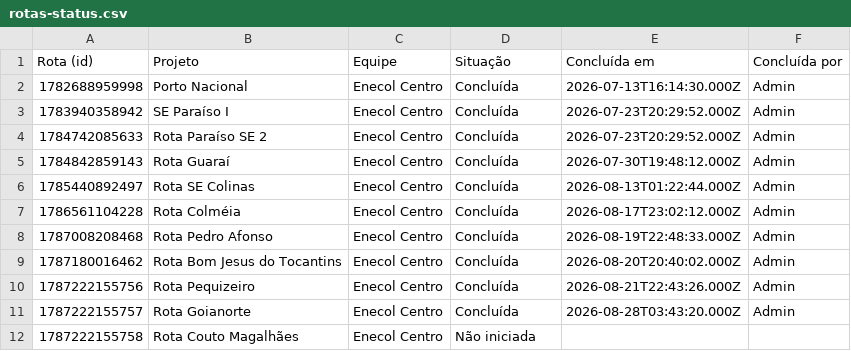
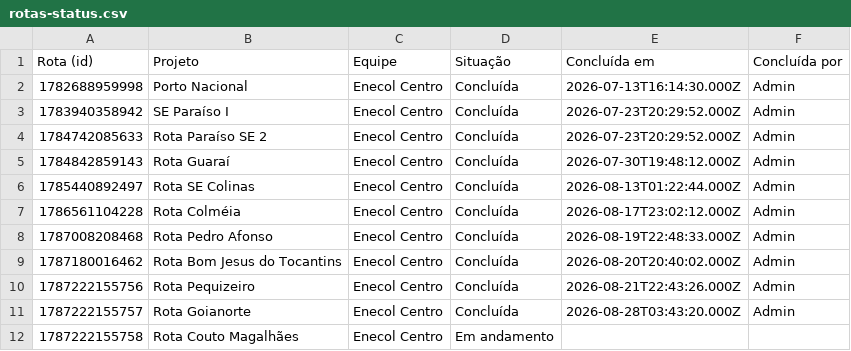
Before and after one commit to LGRSV/vera-vegetacao, a CSV file: exportacoes/rotas-status.csv, drawn as a sheet.

```diff
--- a/exportacoes/rotas-status.csv
+++ b/exportacoes/rotas-status.csv
@@ -11,2 +11,2 @@ Rota (id),Projeto,Equipe,Situação,Concluída em,Concluída por
 1787222155757,Rota Goianorte,Enecol Centro,Concluída,2026-08-28T03:43:20.000Z,Admin
-1787222155758,Rota Couto Magalhães,Enecol Centro,Não iniciada,,
+1787222155758,Rota Couto Magalhães,Enecol Centro,Em andamento,,
```
